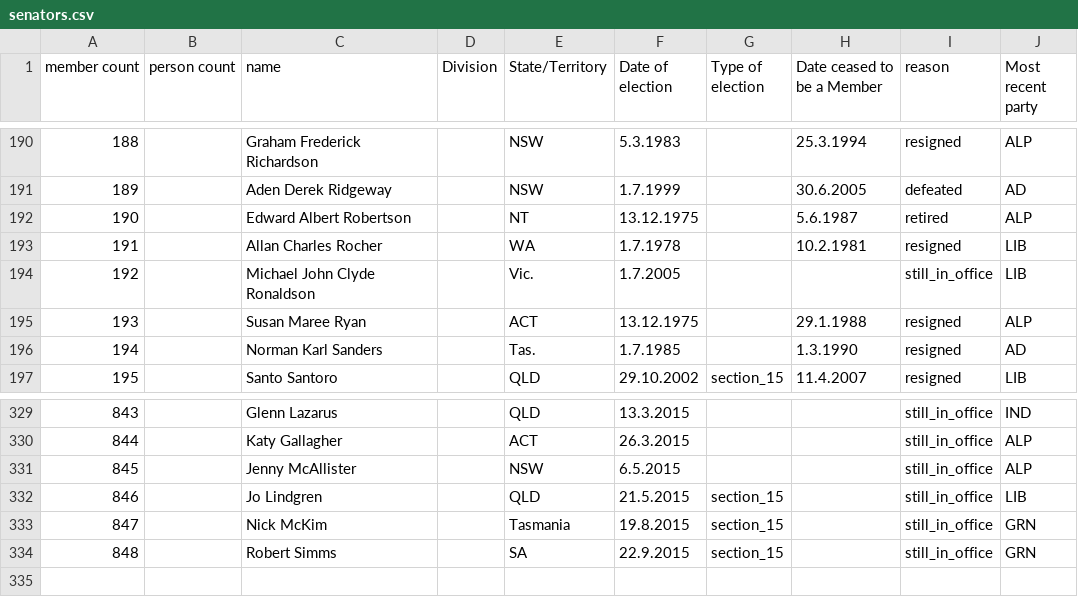
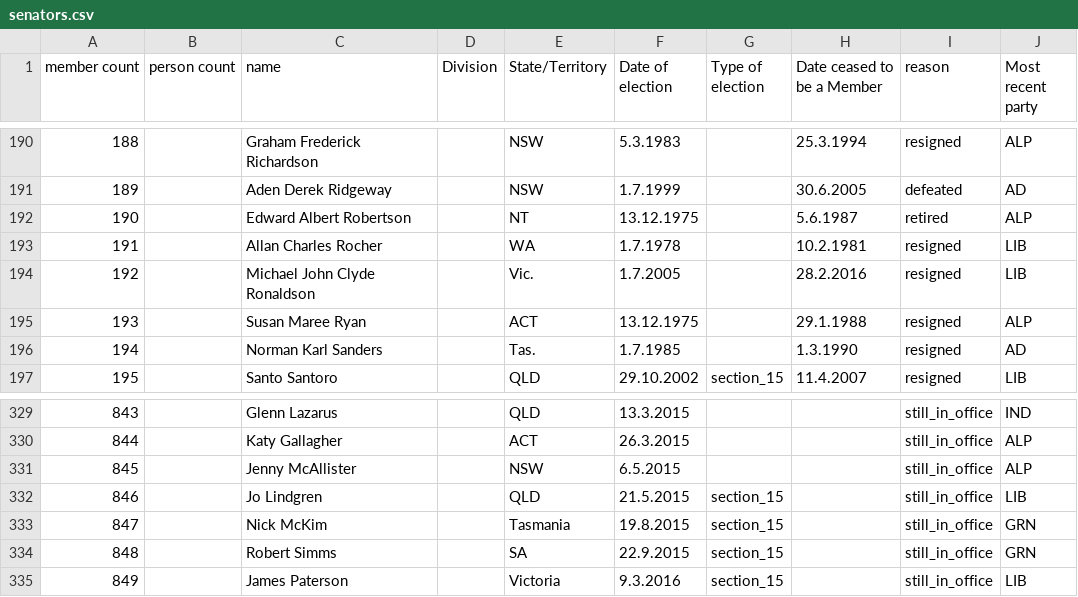
Before and after one commit to openaustralia/openaustralia-parser, a CSV file: data/senators.csv, drawn as a sheet; only a part is shown, gaps mark what is left out.

Commit message:
Michael Ronaldson resigned and was replaced by James Paterson

```diff
--- a/data/senators.csv
+++ b/data/senators.csv
@@ -193,3 +193,3 @@ member count,person count,name,Division,State/Territory,Date of election,Type of
 191,,Allan Charles Rocher,,WA,1.7.1978 ,,10.2.1981 ,resigned,LIB
-192,,Michael John Clyde Ronaldson,,Vic.,1.7.2005,,,still_in_office,LIB
+192,,Michael John Clyde Ronaldson,,Vic.,1.7.2005,,28.2.2016,resigned,LIB
 193,,Susan Maree Ryan,,ACT,13.12.1975 ,,29.1.1988 ,resigned,ALP
@@ -334 +334,2 @@ member count,person count,name,Division,State/Territory,Date of election,Type of
 848,,Robert Simms,,SA,22.9.2015,section_15,,still_in_office,GRN
+849,,James Paterson,,Victoria,9.3.2016,section_15,,still_in_office,LIB
```
Also changed, not shown: data/people.csv.
